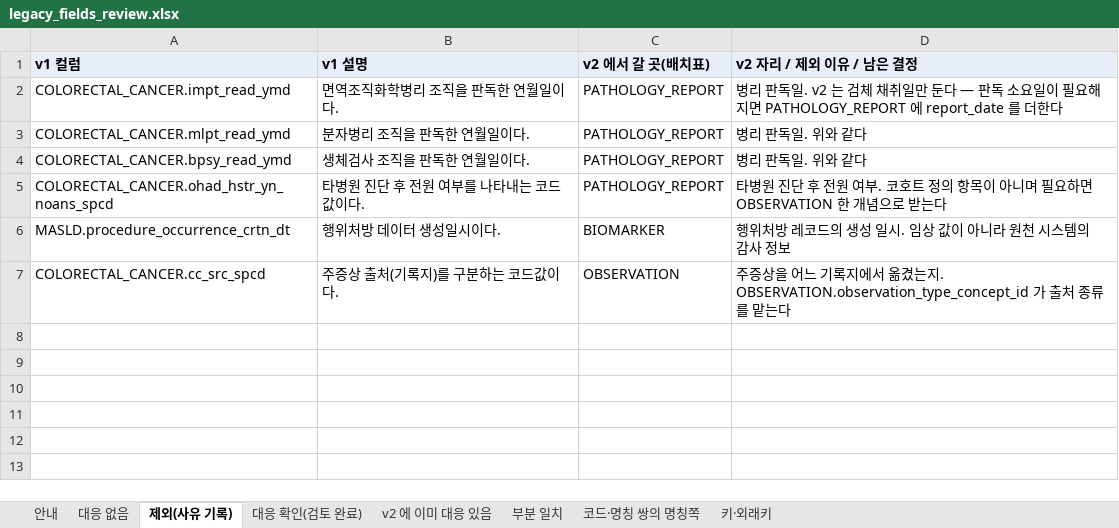
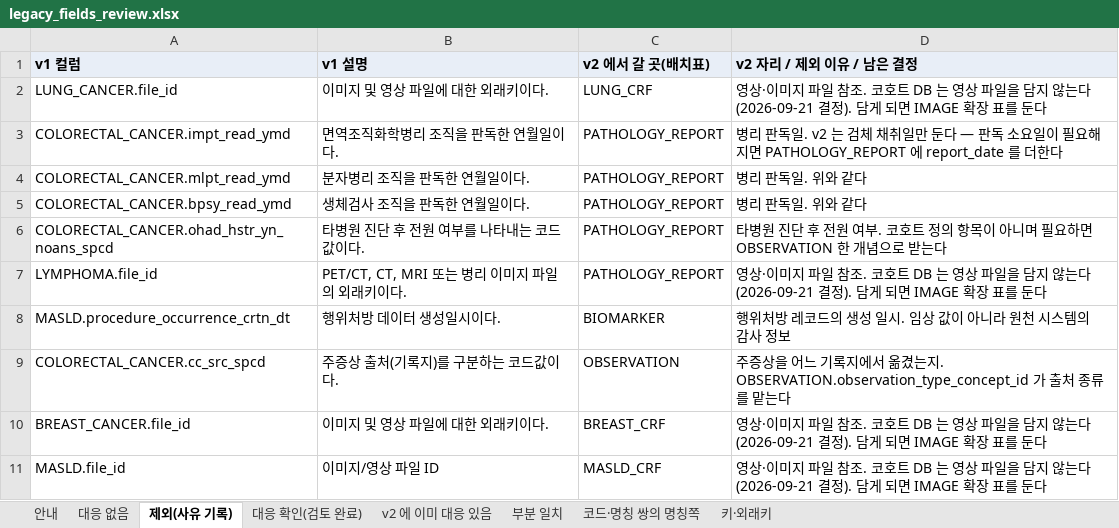
Before and after one commit to nanumspace/KAI_DQ_App, an Excel workbook: pilot/review/legacy_fields_review.xlsx, sheet 제외(사유 기록), drawn as a sheet; values as stored, in another font and other column widths than the file's, no borders; the diff names each change by its address in the sheet, - before the commit and + after, or states it on an @@ line.

```diff
--- a/pilot/review/legacy_fields_review.xlsx (sheet 제외(사유 기록))
+++ b/pilot/review/legacy_fields_review.xlsx (sheet 제외(사유 기록))
+row 2: LUNG_CANCER.file_id | 이미지 및 영상 파일에 대한 외래키이다. | LUNG_CRF | 영상·이미지 파일 참조. 코호트 DB 는 영상 파일을 담지 않는다 (2026-09-21 결정). 담게 되면 IMAGE 확장 표를 둔다
+row 7: LYMPHOMA.file_id | PET/CT, CT, MRI 또는 병리 이미지 파일의 외래키이다. | PATHOLOGY_REPORT | 영상·이미지 파일 참조. 코호트 DB 는 영상 파일을 담지 않는다 (2026-09-21 결정). 담게 되면 IMAGE 확장 표를 둔다
+row 10: BREAST_CANCER.file_id | 이미지 및 영상 파일에 대한 외래키이다. | BREAST_CRF | 영상·이미지 파일 참조. 코호트 DB 는 영상 파일을 담지 않는다 (2026-09-21 결정). 담게 되면 IMAGE 확장 표를 둔다
+row 11: MASLD.file_id | 이미지/영상 파일 ID | MASLD_CRF | 영상·이미지 파일 참조. 코호트 DB 는 영상 파일을 담지 않는다 (2026-09-21 결정). 담게 되면 IMAGE 확장 표를 둔다
```
Also changed, not shown: sheet 대응 없음, sheet 안내, pilot/review/pathology_conditional_review.xlsx, spec/v2/dictionary_v2.xlsx, 6 other files.
